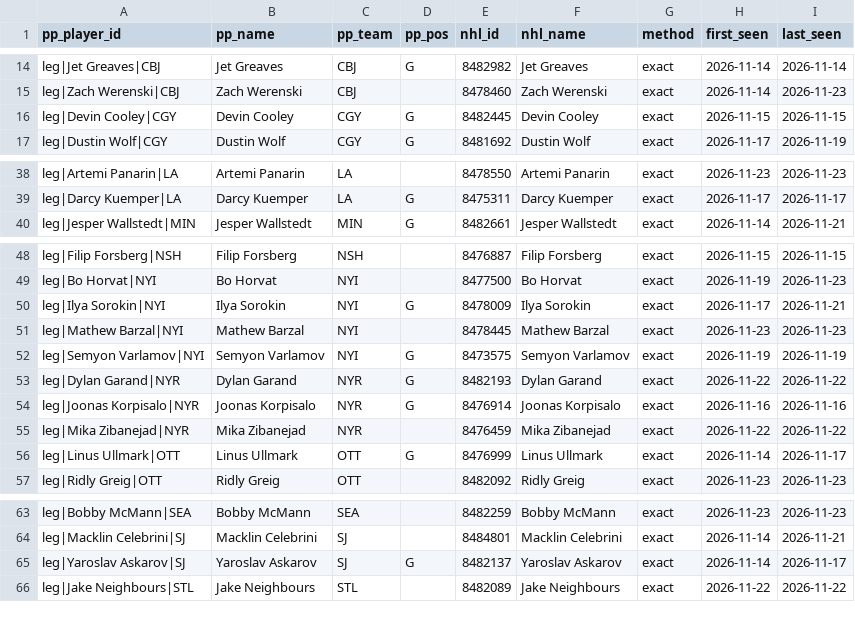
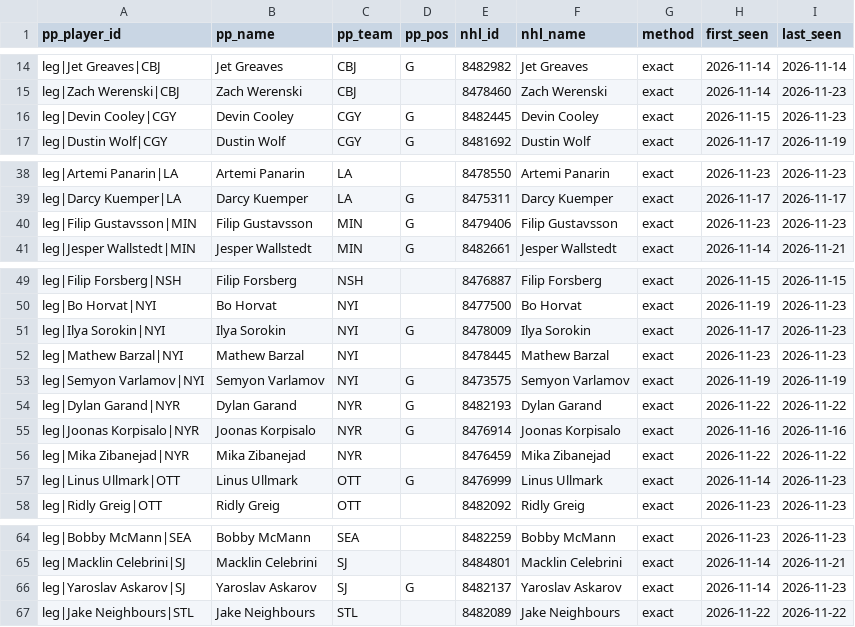
Before and after one commit to mileswilliams08/NHL-prop-model, a CSV file: data/combo_leg_map.csv, drawn as a sheet; only a part is shown, gaps mark what is left out; the diff covers the shown part only.

```diff
--- a/data/combo_leg_map.csv
+++ b/data/combo_leg_map.csv
@@ -15,3 +15,3 @@ leg|Jet Greaves|CBJ,Jet Greaves,CBJ,G,8482982,Jet Greaves,exact,2026-11-14,2026-
 leg|Zach Werenski|CBJ,Zach Werenski,CBJ,,8478460,Zach Werenski,exact,2026-11-14,2026-11-23
-leg|Devin Cooley|CGY,Devin Cooley,CGY,G,8482445,Devin Cooley,exact,2026-11-15,2026-11-15
+leg|Devin Cooley|CGY,Devin Cooley,CGY,G,8482445,Devin Cooley,exact,2026-11-15,2026-11-23
 leg|Dustin Wolf|CGY,Dustin Wolf,CGY,G,8481692,Dustin Wolf,exact,2026-11-17,2026-11-19
@@ -39,2 +39,3 @@ leg|Artemi Panarin|LA,Artemi Panarin,LA,,8478550,Artemi Panarin,exact,2026-11-23
 leg|Darcy Kuemper|LA,Darcy Kuemper,LA,G,8475311,Darcy Kuemper,exact,2026-11-17,2026-11-17
+leg|Filip Gustavsson|MIN,Filip Gustavsson,MIN,G,8479406,Filip Gustavsson,exact,2026-11-23,2026-11-23
 leg|Jesper Wallstedt|MIN,Jesper Wallstedt,MIN,G,8482661,Jesper Wallstedt,exact,2026-11-14,2026-11-21
@@ -49,3 +50,3 @@ leg|Filip Forsberg|NSH,Filip Forsberg,NSH,,8476887,Filip Forsberg,exact,2026-11-
 leg|Bo Horvat|NYI,Bo Horvat,NYI,,8477500,Bo Horvat,exact,2026-11-19,2026-11-23
-leg|Ilya Sorokin|NYI,Ilya Sorokin,NYI,G,8478009,Ilya Sorokin,exact,2026-11-17,2026-11-21
+leg|Ilya Sorokin|NYI,Ilya Sorokin,NYI,G,8478009,Ilya Sorokin,exact,2026-11-17,2026-11-23
 leg|Mathew Barzal|NYI,Mathew Barzal,NYI,,8478445,Mathew Barzal,exact,2026-11-23,2026-11-23
@@ -55,3 +56,3 @@ leg|Joonas Korpisalo|NYR,Joonas Korpisalo,NYR,G,8476914,Joonas Korpisalo,exact,2
 leg|Mika Zibanejad|NYR,Mika Zibanejad,NYR,,8476459,Mika Zibanejad,exact,2026-11-22,2026-11-22
-leg|Linus Ullmark|OTT,Linus Ullmark,OTT,G,8476999,Linus Ullmark,exact,2026-11-14,2026-11-17
+leg|Linus Ullmark|OTT,Linus Ullmark,OTT,G,8476999,Linus Ullmark,exact,2026-11-14,2026-11-23
 leg|Ridly Greig|OTT,Ridly Greig,OTT,,8482092,Ridly Greig,exact,2026-11-23,2026-11-23
@@ -64,3 +65,3 @@ leg|Bobby McMann|SEA,Bobby McMann,SEA,,8482259,Bobby McMann,exact,2026-11-23,202
 leg|Macklin Celebrini|SJ,Macklin Celebrini,SJ,,8484801,Macklin Celebrini,exact,2026-11-14,2026-11-21
-leg|Yaroslav Askarov|SJ,Yaroslav Askarov,SJ,G,8482137,Yaroslav Askarov,exact,2026-11-14,2026-11-17
+leg|Yaroslav Askarov|SJ,Yaroslav Askarov,SJ,G,8482137,Yaroslav Askarov,exact,2026-11-14,2026-11-23
 leg|Jake Neighbours|STL,Jake Neighbours,STL,,8482089,Jake Neighbours,exact,2026-11-22,2026-11-22
```
Also changed, not shown: 3 edited cells elsewhere in this file, data/player_map.csv, data/underdog/player_map.csv, 6 other files.
